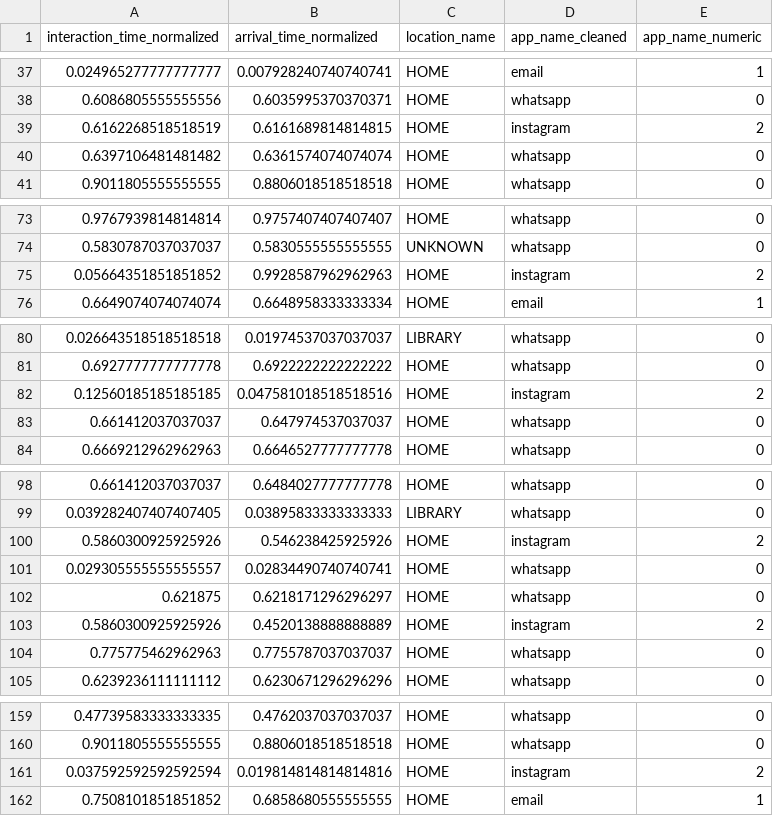
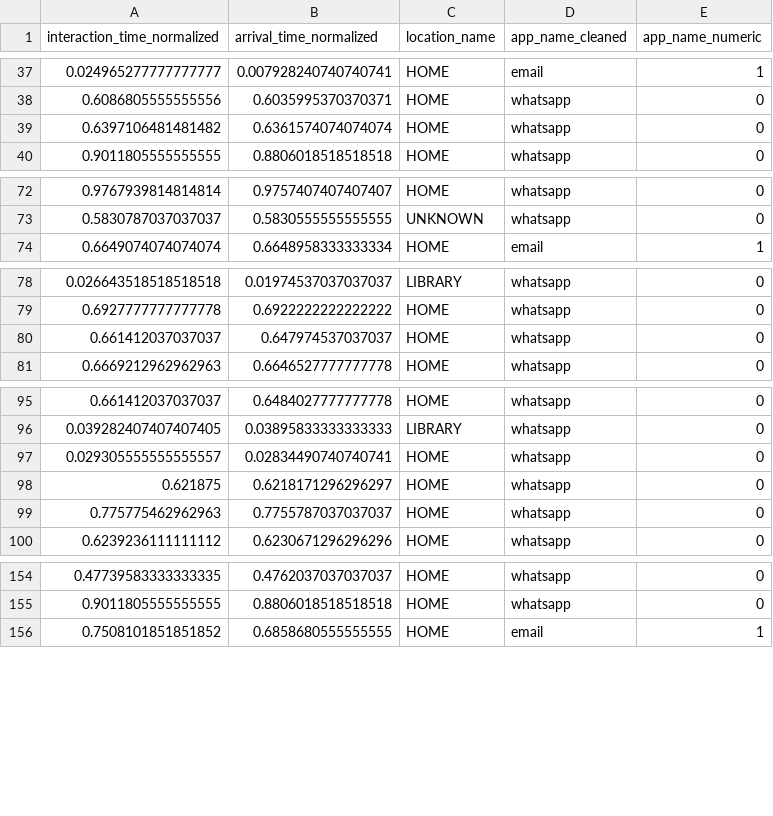
Before and after one commit to mihirkestur/Intelligent-Notification-Delivery-System, a CSV file: collected_dataset/cleaned_dataset.csv, drawn as a sheet; only a part is shown, gaps mark what is left out; the diff covers the shown part only; the diff names each change by its address in the sheet, - before the commit and + after, or states it on an @@ line.

Commit message:
remove insta

```diff
--- a/collected_dataset/cleaned_dataset.csv
+++ b/collected_dataset/cleaned_dataset.csv
-row 39: 0.6162268518518519 | 0.6161689814814815 | HOME | instagram | 2
-row 75: 0.05664351851851852 | 0.9928587962962963 | HOME | instagram | 2
-row 82: 0.12560185185185185 | 0.047581018518518516 | HOME | instagram | 2
-row 100: 0.5860300925925926 | 0.546238425925926 | HOME | instagram | 2
-row 103: 0.5860300925925926 | 0.4520138888888889 | HOME | instagram | 2
-row 161: 0.037592592592592594 | 0.019814814814814816 | HOME | instagram | 2
```
Also changed, not shown: 2 removed rows elsewhere in this file, 1 other file.
